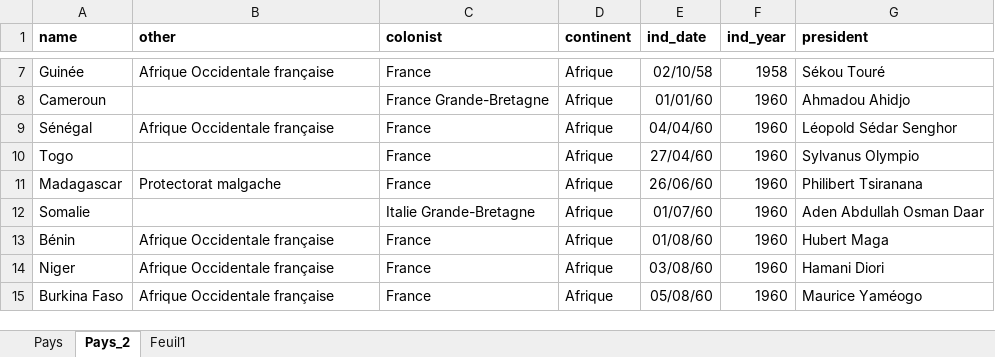
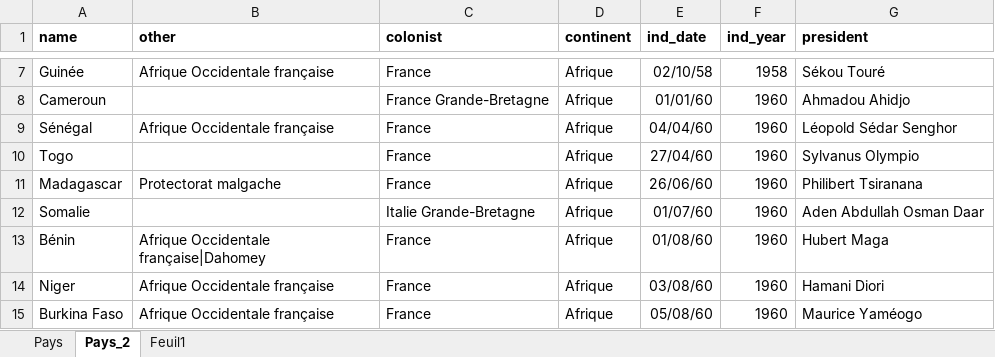
Before and after one commit to cipri-tom/decolonisations, an Excel workbook: Liste mots cles.xlsx, sheet Pays_2, drawn as a sheet; only a part is shown, gaps mark what is left out; values as stored, in another font and other column widths than the file's, no borders; the diff names each change by its address in the sheet, - before the commit and + after, or states it on an @@ line.

Commit message:
Updated Bénin

```diff
--- a/Liste mots cles.xlsx (sheet Pays_2)
+++ b/Liste mots cles.xlsx (sheet Pays_2)
-B13 (other): Afrique Occidentale française
+B13 (other): Afrique Occidentale française|Dahomey
```
